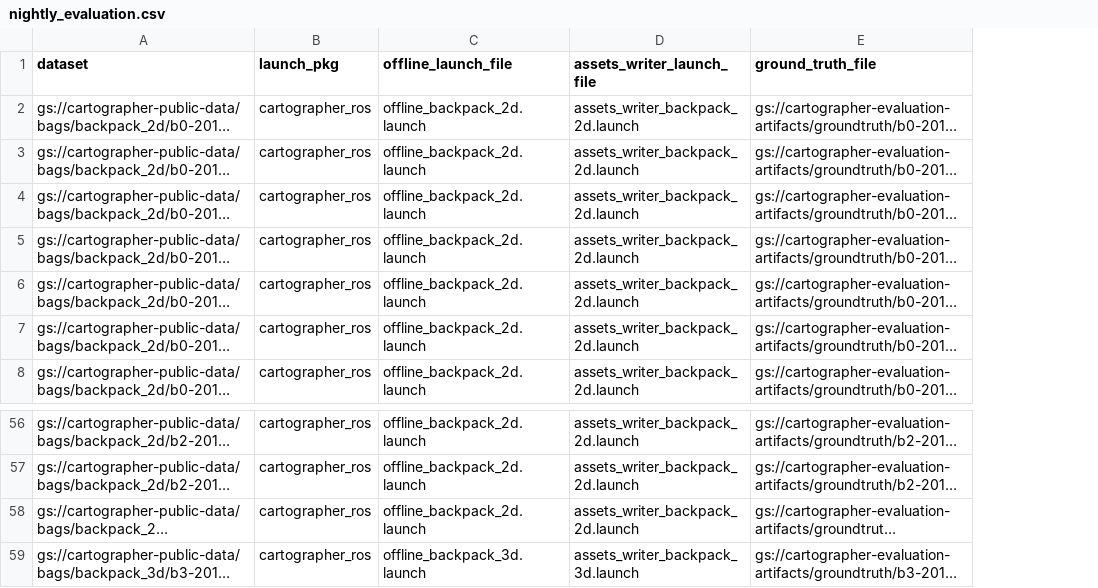
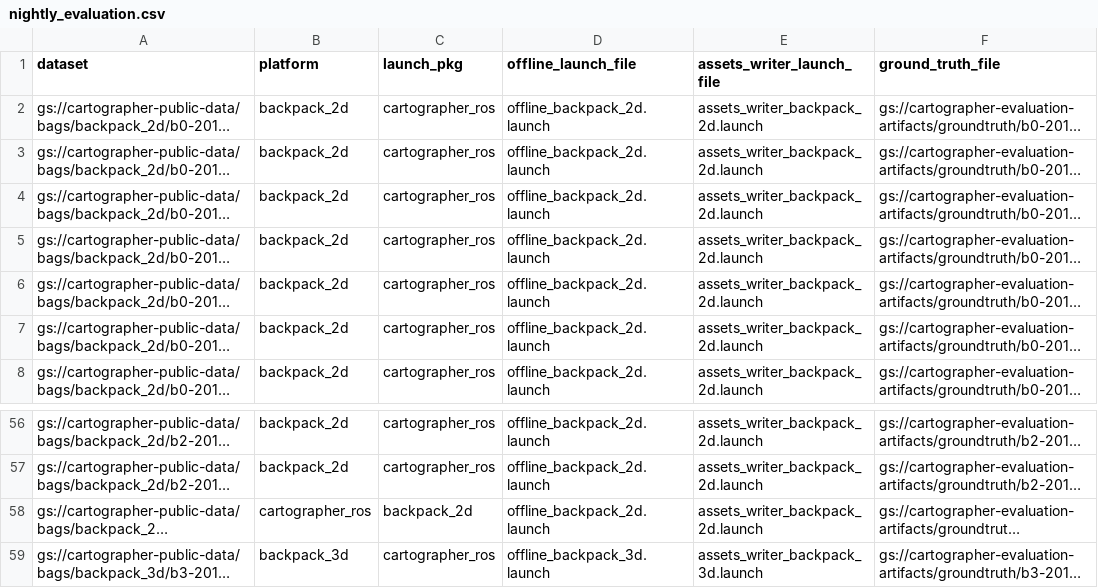
Before and after one commit to cartographer-project/infrastructure, a CSV file: evaluation/dataset_lists/nightly_evaluation.csv, drawn as a sheet; only a part is shown, gaps mark what is left out; long unchanged cells end in …; addresses are those after the commit; the diff names each change by its address in the sheet, - before the commit and + after, or states it on an @@ line.

Commit message:
adding platform column (#28)

```diff
--- a/evaluation/dataset_lists/nightly_evaluation.csv
+++ b/evaluation/dataset_lists/nightly_evaluation.csv
+column B (platform), rows 2-8: all backpack_2d; rows 56-59: backpack_2d | backpack_2d | cartographer_ros | backpack_3d
-C58 (launch_pkg): cartographer_ros
+C58 (launch_pkg): backpack_2d
```
Also changed, not shown: evaluation/dataset_lists/backpack_2d.csv, evaluation/dataset_lists/backpack_3d.csv, 4 other files.
